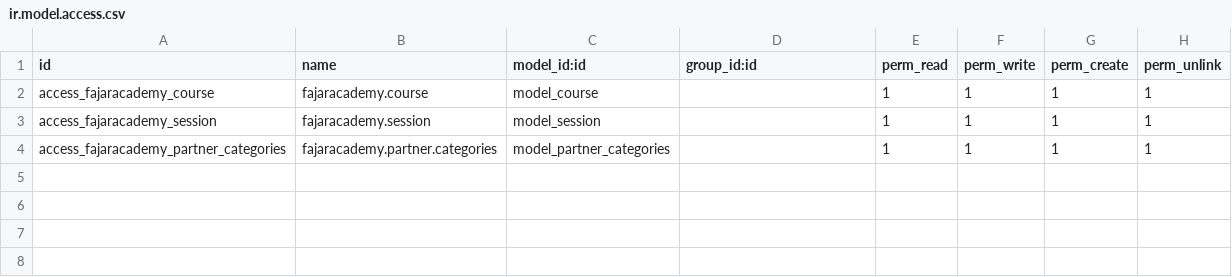
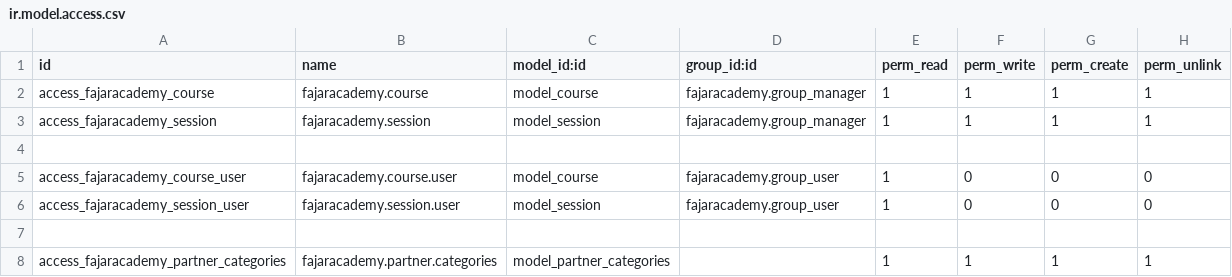
Before and after one commit to PINIX1101/technical-training, a CSV file: fajaracademy/security/ir.model.access.csv, drawn as a sheet.

Commit message:
Add Access Right

```diff
--- a/fajaracademy/security/ir.model.access.csv
+++ b/fajaracademy/security/ir.model.access.csv
@@ -1,4 +1,8 @@
 id,name,model_id:id,group_id:id,perm_read,perm_write,perm_create,perm_unlink
-access_fajaracademy_course,fajaracademy.course,model_course,,1,1,1,1
-access_fajaracademy_session,fajaracademy.session,model_session,,1,1,1,1
+access_fajaracademy_course,fajaracademy.course,model_course,fajaracademy.group_manager,1,1,1,1
+access_fajaracademy_session,fajaracademy.session,model_session,fajaracademy.group_manager,1,1,1,1
+
+access_fajaracademy_course_user,fajaracademy.course.user,model_course,fajaracademy.group_user,1,0,0,0
+access_fajaracademy_session_user,fajaracademy.session.user,model_session,fajaracademy.group_user,1,0,0,0
+
 access_fajaracademy_partner_categories,fajaracademy.partner.categories,model_partner_categories,,1,1,1,1
```
Also changed, not shown: 3 other files.
